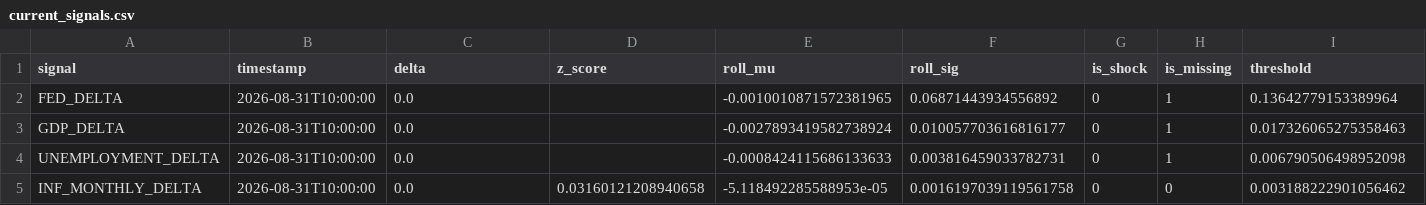
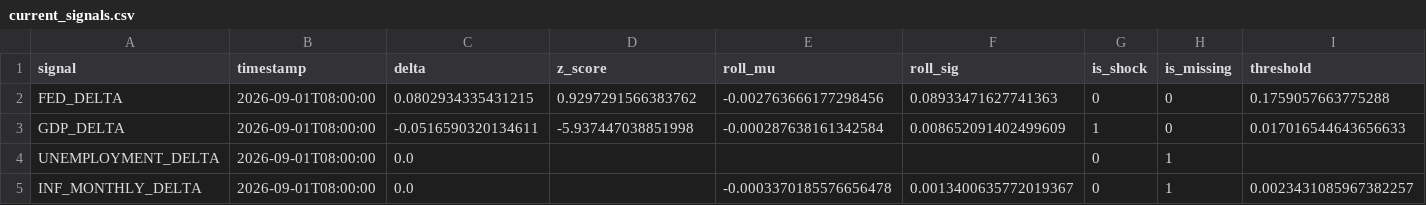
Before and after one commit to flyingduck0/ML_Seminar_Project, a CSV file: results/current_signals.csv, drawn as a sheet.

```diff
--- a/results/current_signals.csv
+++ b/results/current_signals.csv
@@ -1,5 +1,5 @@
 signal,timestamp,delta,z_score,roll_mu,roll_sig,is_shock,is_missing,threshold
-FED_DELTA,2026-08-31T10:00:00,0.0,,-0.0010010871572381965,0.06871443934556892,0,1,0.13642779153389964
-GDP_DELTA,2026-08-31T10:00:00,0.0,,-0.0027893419582738924,0.010057703616816177,0,1,0.017326065275358463
-UNEMPLOYMENT_DELTA,2026-08-31T10:00:00,0.0,,-0.0008424115686133633,0.003816459033782731,0,1,0.006790506498952098
-INF_MONTHLY_DELTA,2026-08-31T10:00:00,0.0,0.03160121208940658,-5.118492285588953e-05,0.0016197039119561758,0,0,0.003188222901056462
+FED_DELTA,2026-09-01T08:00:00,0.0802934335431215,0.9297291566383762,-0.002763666177298456,0.08933471627741363,0,0,0.1759057663775288
+GDP_DELTA,2026-09-01T08:00:00,-0.0516590320134611,-5.937447038851998,-0.000287638161342584,0.008652091402499609,1,0,0.017016544643656633
+UNEMPLOYMENT_DELTA,2026-09-01T08:00:00,0.0,,,,0,1,
+INF_MONTHLY_DELTA,2026-09-01T08:00:00,0.0,,-0.0003370185576656478,0.0013400635772019367,0,1,0.0023431085967382257
```
Also changed, not shown: results/results_backtest.csv, results/results_feature_importance.csv, 9 other files.
